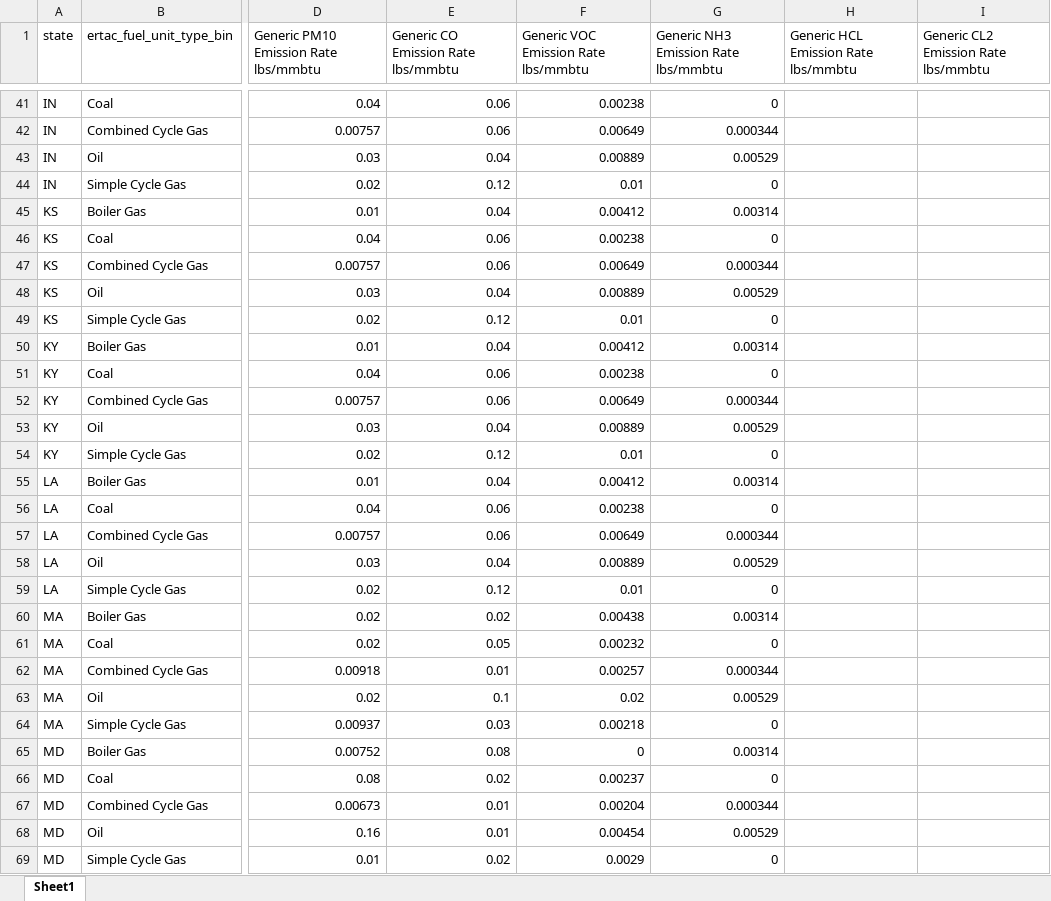
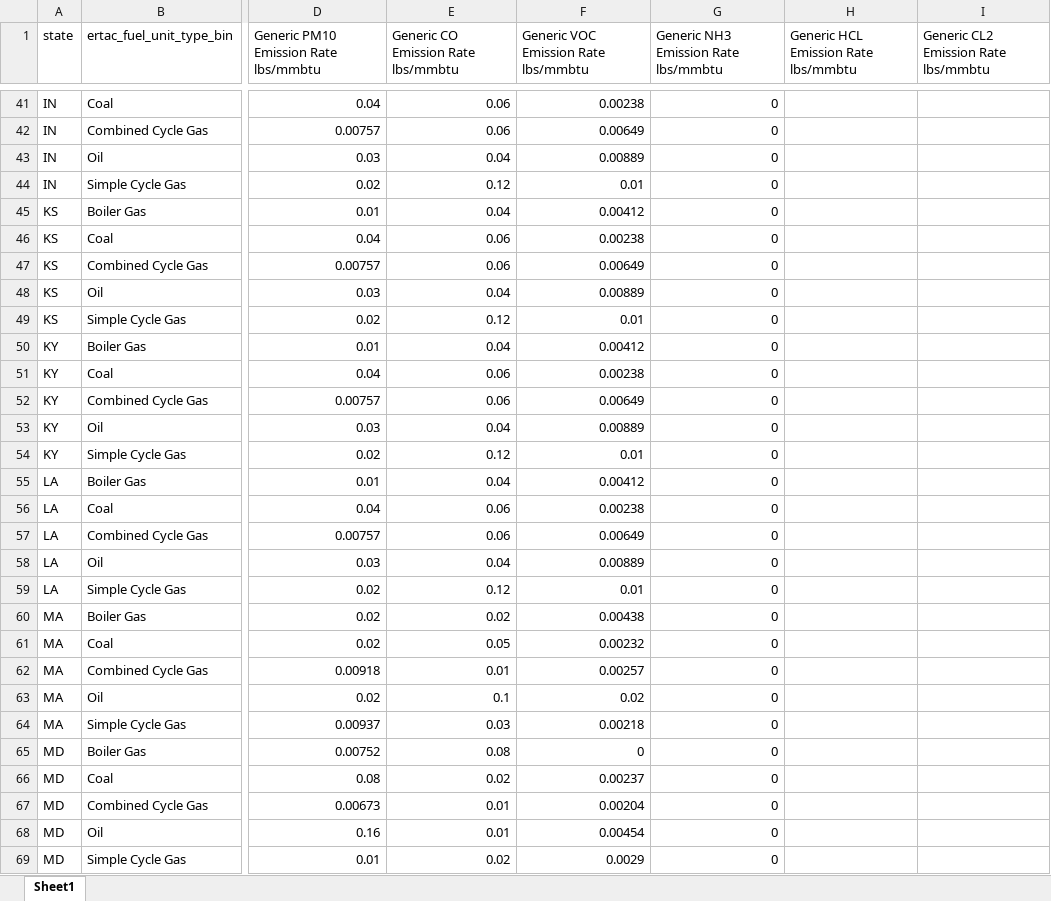
Before and after one commit to bukim1/ERTAC-EGU-Emission-Projection-Tool, an Excel workbook: Inputs/ertac_additional_variables.xlsx, sheet Sheet1, drawn as a sheet; only a part is shown, gaps mark what is left out; values as stored, in another font and other column widths than the file's, no borders; the diff covers the shown part only; the diff names each change by its address in the sheet, - before the commit and + after, or states it on an @@ line.

```diff
--- a/Inputs/ertac_additional_variables.xlsx (sheet Sheet1)
+++ b/Inputs/ertac_additional_variables.xlsx (sheet Sheet1)
-G42: 0.000344
+G42: 0
-G43: 0.00529
+G43: 0
-G45: 0.00314
+G45: 0
-G47: 0.000344
+G47: 0
-G48: 0.00529
+G48: 0
-G50: 0.00314
+G50: 0
-G52: 0.000344
+G52: 0
-G53: 0.00529
+G53: 0
-G55: 0.00314
+G55: 0
-G57: 0.000344
+G57: 0
-G58: 0.00529
+G58: 0
-G60: 0.00314
+G60: 0
-G62: 0.000344
+G62: 0
-G63: 0.00529
+G63: 0
-G65: 0.00314
+G65: 0
-G67: 0.000344
+G67: 0
-G68: 0.00529
+G68: 0
```
Also changed, not shown: 72 edited cells elsewhere in this sheet.
